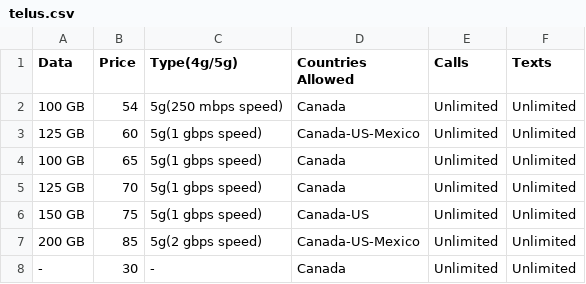
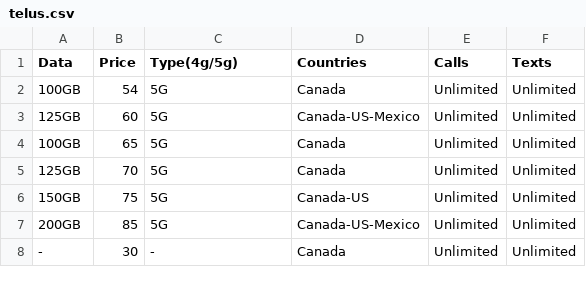
Before and after one commit to Dhruv-Paghdal/mobile-plan-scraping, a CSV file: backend/telus.csv, drawn as a sheet.

```diff
--- a/backend/telus.csv
+++ b/backend/telus.csv
@@ -1,8 +1,8 @@
-Data ,Price ,Type(4g/5g),Countries Allowed,Calls,Texts
-100 GB,54,5g(250 mbps speed),Canada,Unlimited,Unlimited
-125 GB ,60,5g(1 gbps speed),Canada-US-Mexico,Unlimited,Unlimited
-100 GB,65,5g(1 gbps speed),Canada,Unlimited,Unlimited
-125 GB ,70,5g(1 gbps speed),Canada,Unlimited,Unlimited
-150 GB,75,5g(1 gbps speed),Canada-US,Unlimited,Unlimited
-200 GB,85,5g(2 gbps speed),Canada-US-Mexico,Unlimited,Unlimited
+Data ,Price ,Type(4g/5g),Countries,Calls,Texts
+100GB,54,5G,Canada,Unlimited,Unlimited
+125GB ,60,5G,Canada-US-Mexico,Unlimited,Unlimited
+100GB,65,5G,Canada,Unlimited,Unlimited
+125GB ,70,5G,Canada,Unlimited,Unlimited
+150GB,75,5G,Canada-US,Unlimited,Unlimited
+200GB,85,5G,Canada-US-Mexico,Unlimited,Unlimited
 -,30,-,Canada,Unlimited,Unlimited
```
Also changed, not shown: backend/bell.csv, 9 other files.
